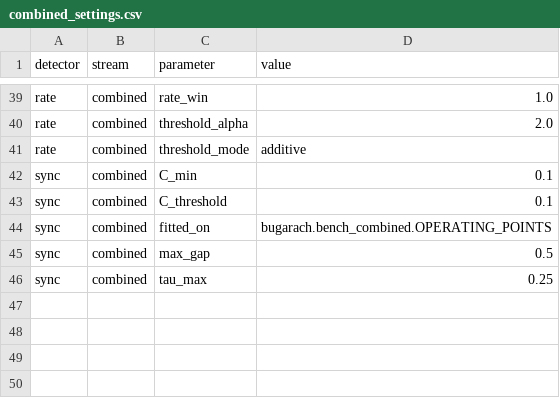
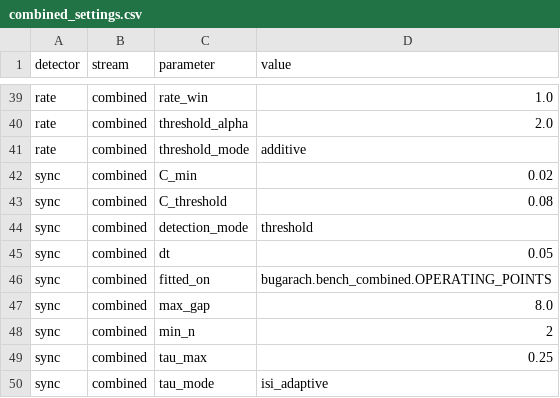
Before and after one commit to syncytium2/bugarach, a CSV file: docs/learned/runs/2026-09-23-full-cohort-combined/combined_settings.csv, drawn as a sheet; only a part is shown, gaps mark what is left out.

```diff
--- a/docs/learned/runs/2026-09-23-full-cohort-combined/combined_settings.csv
+++ b/docs/learned/runs/2026-09-23-full-cohort-combined/combined_settings.csv
@@ -41,6 +41,10 @@ rate,combined,threshold_alpha,2.0
 rate,combined,threshold_mode,additive
-sync,combined,C_min,0.1
-sync,combined,C_threshold,0.1
+sync,combined,C_min,0.02
+sync,combined,C_threshold,0.08
+sync,combined,detection_mode,threshold
+sync,combined,dt,0.05
 sync,combined,fitted_on,bugarach.bench_combined.OPERATING_POINTS
-sync,combined,max_gap,0.5
+sync,combined,max_gap,8.0
+sync,combined,min_n,2
 sync,combined,tau_max,0.25
+sync,combined,tau_mode,isi_adaptive
```
Also changed, not shown: 6 other files.
